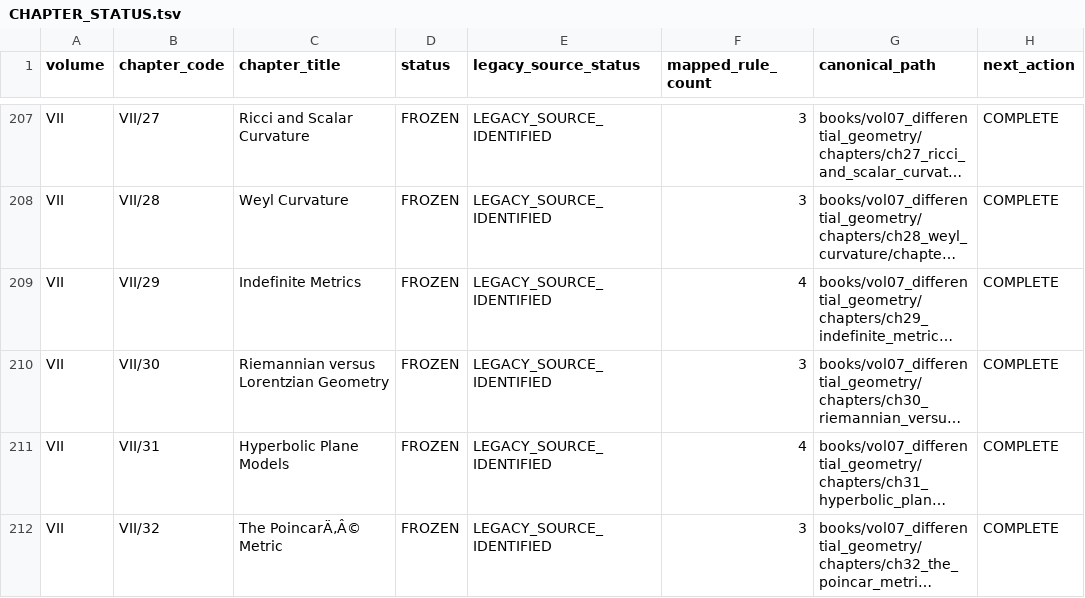
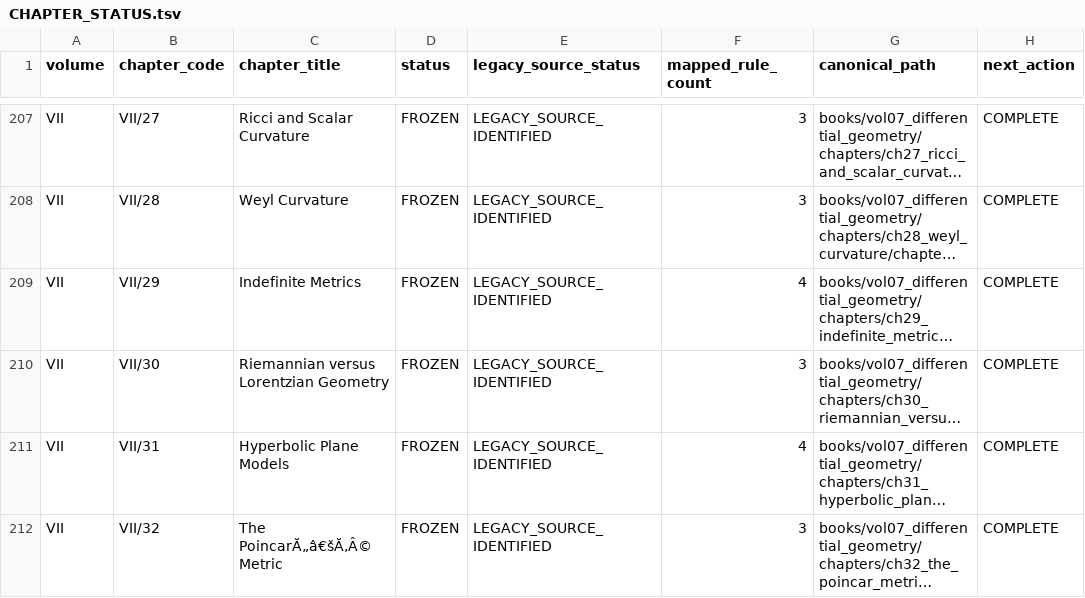
Before and after one commit to expert10000/math, a TSV file: editorial/CHAPTER_STATUS.tsv, drawn as a sheet; only a part is shown, gaps mark what is left out; long unchanged cells end in …; the diff covers the shown part only; the diff names each change by its address in the sheet, - before the commit and + after, or states it on an @@ line.

```diff
--- a/editorial/CHAPTER_STATUS.tsv
+++ b/editorial/CHAPTER_STATUS.tsv
-C212 (chapter_title): The PoincarÄ‚Â© Metric
+C212 (chapter_title): The PoincarĂ„â€šĂ‚Â© Metric
```
Also changed, not shown: 83 edited cells elsewhere in this file, 5 other files.
